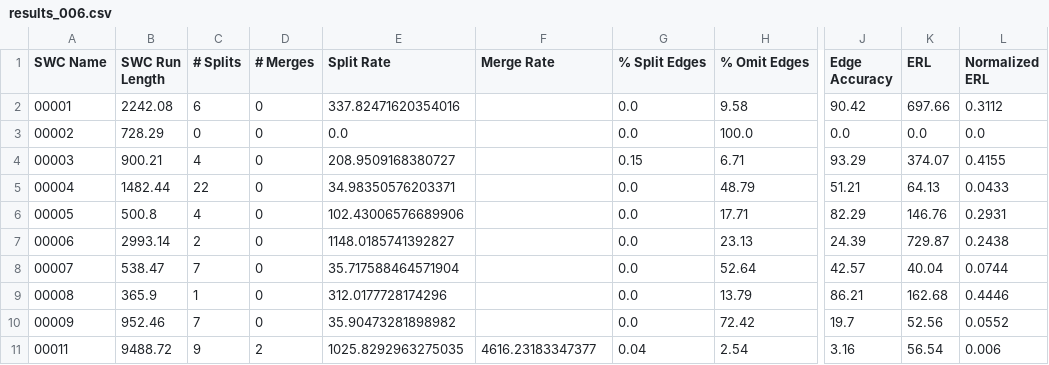
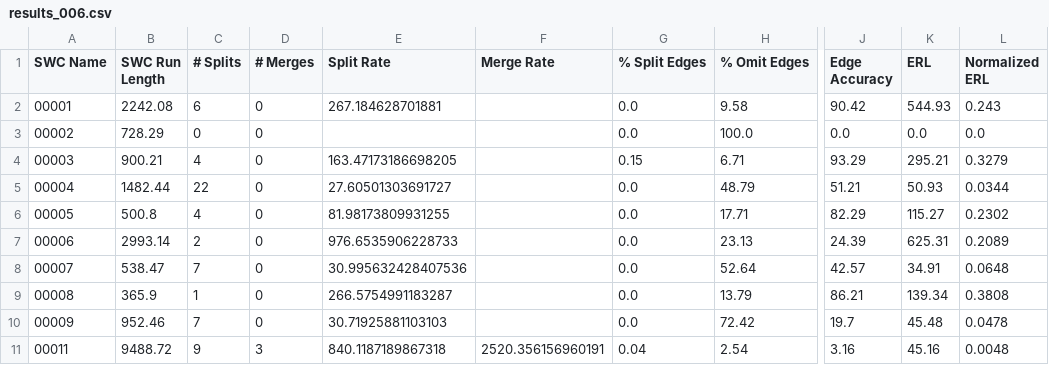
Before and after one commit to AllenNeuralDynamics/image-compression-challenge, a CSV file: baseline_segmentation_results/results_006.csv, drawn as a sheet; only a part is shown, gaps mark what is left out; the diff covers the shown part only; the diff names each change by its address in the sheet, - before the commit and + after, or states it on an @@ line.

```diff
--- a/baseline_segmentation_results/results_006.csv
+++ b/baseline_segmentation_results/results_006.csv
-E2 (Split Rate): 337.82471620354016
+E2 (Split Rate): 267.184628701881
-K2 (ERL): 697.66
+K2 (ERL): 544.93
-L2 (Normalized ERL): 0.3112
+L2 (Normalized ERL): 0.243
-E3 (Split Rate): 0.0
+E3 (Split Rate): (empty)
-E4 (Split Rate): 208.9509168380727
+E4 (Split Rate): 163.47173186698205
-K4 (ERL): 374.07
+K4 (ERL): 295.21
-L4 (Normalized ERL): 0.4155
+L4 (Normalized ERL): 0.3279
-E5 (Split Rate): 34.98350576203371
+E5 (Split Rate): 27.60501303691727
-K5 (ERL): 64.13
+K5 (ERL): 50.93
-L5 (Normalized ERL): 0.0433
+L5 (Normalized ERL): 0.0344
-E6 (Split Rate): 102.43006576689906
+E6 (Split Rate): 81.98173809931255
-K6 (ERL): 146.76
+K6 (ERL): 115.27
-L6 (Normalized ERL): 0.2931
+L6 (Normalized ERL): 0.2302
-E7 (Split Rate): 1148.0185741392827
+E7 (Split Rate): 976.6535906228733
-K7 (ERL): 729.87
+K7 (ERL): 625.31
-L7 (Normalized ERL): 0.2438
+L7 (Normalized ERL): 0.2089
-E8 (Split Rate): 35.717588464571904
+E8 (Split Rate): 30.995632428407536
-K8 (ERL): 40.04
+K8 (ERL): 34.91
-L8 (Normalized ERL): 0.0744
+L8 (Normalized ERL): 0.0648
-E9 (Split Rate): 312.0177728174296
+E9 (Split Rate): 266.5754991183287
-K9 (ERL): 162.68
+K9 (ERL): 139.34
-L9 (Normalized ERL): 0.4446
+L9 (Normalized ERL): 0.3808
-E10 (Split Rate): 35.90473281898982
+E10 (Split Rate): 30.71925881103103
-K10 (ERL): 52.56
+K10 (ERL): 45.48
-L10 (Normalized ERL): 0.0552
+L10 (Normalized ERL): 0.0478
-D11 (# Merges): 2
+D11 (# Merges): 3
-E11 (Split Rate): 1025.8292963275035
+E11 (Split Rate): 840.1187189867318
-F11 (Merge Rate): 4616.23183347377
+F11 (Merge Rate): 2520.356156960191
-K11 (ERL): 56.54
+K11 (ERL): 45.16
-L11 (Normalized ERL): 0.006
+L11 (Normalized ERL): 0.0048
```
Also changed, not shown: 46 edited cells elsewhere in this file, baseline_segmentation_results/results_005.csv, baseline_segmentation_results/results_007.csv, 4 other files.
